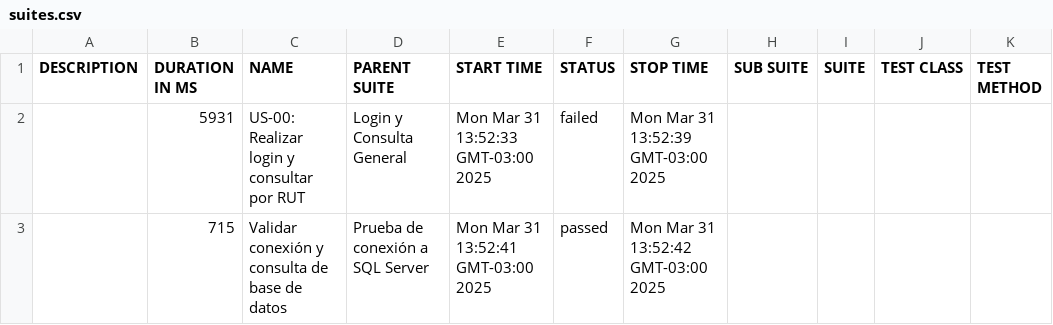
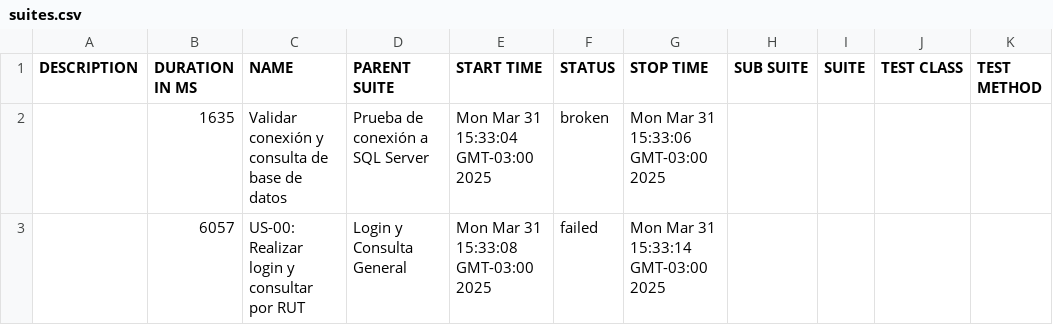
Before and after one commit to edwca/cypress-pom-cucumber-framework, a CSV file: allure-report/data/suites.csv, drawn as a sheet.

```diff
--- a/allure-report/data/suites.csv
+++ b/allure-report/data/suites.csv
@@ -1,3 +1,3 @@
 "DESCRIPTION","DURATION IN MS","NAME","PARENT SUITE","START TIME","STATUS","STOP TIME","SUB SUITE","SUITE","TEST CLASS","TEST METHOD"
-"","5931","US-00: Realizar login y consultar por RUT","Login y Consulta General","Mon Mar 31 13:52:33 GMT-03:00 2025","failed","Mon Mar 31 13:52:39 GMT-03:00 2025","","","",""
-"","715","Validar conexión y consulta de base de datos","Prueba de conexión a SQL Server","Mon Mar 31 13:52:41 GMT-03:00 2025","passed","Mon Mar 31 13:52:42 GMT-03:00 2025","","","",""
+"","1635","Validar conexión y consulta de base de datos","Prueba de conexión a SQL Server","Mon Mar 31 15:33:04 GMT-03:00 2025","broken","Mon Mar 31 15:33:06 GMT-03:00 2025","","","",""
+"","6057","US-00: Realizar login y consultar por RUT","Login y Consulta General","Mon Mar 31 15:33:08 GMT-03:00 2025","failed","Mon Mar 31 15:33:14 GMT-03:00 2025","","","",""
```
Also changed, not shown: 45 other files.
